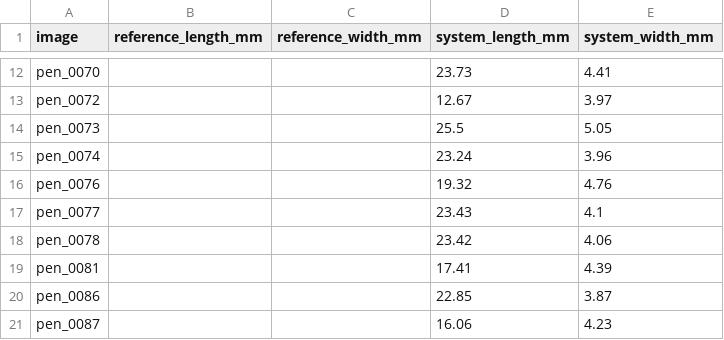
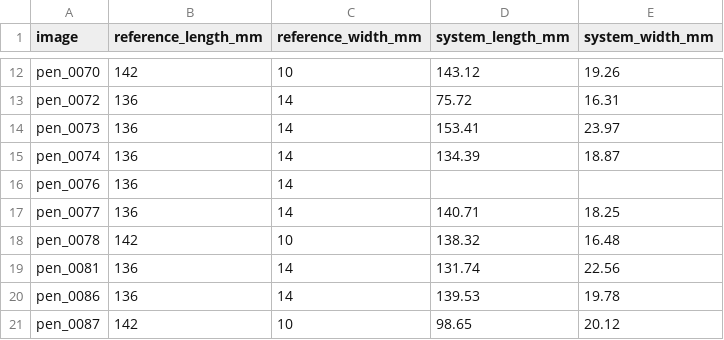
Before and after one commit to kashifmayar/measure-it, a CSV file: validation/ruler_refs.csv, drawn as a sheet; only a part is shown, gaps mark what is left out; the diff covers the shown part only; the diff names each change by its address in the sheet, - before the commit and + after, or states it on an @@ line.

```diff
--- a/validation/ruler_refs.csv
+++ b/validation/ruler_refs.csv
-B12 (reference_length_mm): (empty)
+B12 (reference_length_mm): 142
-C12 (reference_width_mm): (empty)
+C12 (reference_width_mm): 10
-D12 (system_length_mm): 23.73
+D12 (system_length_mm): 143.12
-E12 (system_width_mm): 4.41
+E12 (system_width_mm): 19.26
-B13:B17 (reference_length_mm): (empty)
+B13:B17 (reference_length_mm): 136
-C13:C17 (reference_width_mm): (empty)
+C13:C17 (reference_width_mm): 14
-D13 (system_length_mm): 12.67
+D13 (system_length_mm): 75.72
-E13 (system_width_mm): 3.97
+E13 (system_width_mm): 16.31
-D14 (system_length_mm): 25.5
+D14 (system_length_mm): 153.41
-E14 (system_width_mm): 5.05
+E14 (system_width_mm): 23.97
-D15 (system_length_mm): 23.24
+D15 (system_length_mm): 134.39
-E15 (system_width_mm): 3.96
+E15 (system_width_mm): 18.87
-D16 (system_length_mm): 19.32
+D16 (system_length_mm): (empty)
-E16 (system_width_mm): 4.76
+E16 (system_width_mm): (empty)
-D17 (system_length_mm): 23.43
+D17 (system_length_mm): 140.71
-E17 (system_width_mm): 4.1
+E17 (system_width_mm): 18.25
-B18 (reference_length_mm): (empty)
+B18 (reference_length_mm): 142
-C18 (reference_width_mm): (empty)
+C18 (reference_width_mm): 10
-D18 (system_length_mm): 23.42
+D18 (system_length_mm): 138.32
-E18 (system_width_mm): 4.06
+E18 (system_width_mm): 16.48
-B19:B20 (reference_length_mm): (empty)
+B19:B20 (reference_length_mm): 136
-C19:C20 (reference_width_mm): (empty)
+C19:C20 (reference_width_mm): 14
-D19 (system_length_mm): 17.41
+D19 (system_length_mm): 131.74
-E19 (system_width_mm): 4.39
+E19 (system_width_mm): 22.56
-D20 (system_length_mm): 22.85
+D20 (system_length_mm): 139.53
-E20 (system_width_mm): 3.87
+E20 (system_width_mm): 19.78
-B21 (reference_length_mm): (empty)
+B21 (reference_length_mm): 142
-C21 (reference_width_mm): (empty)
+C21 (reference_width_mm): 10
-D21 (system_length_mm): 16.06
+D21 (system_length_mm): 98.65
-E21 (system_width_mm): 4.23
+E21 (system_width_mm): 20.12
```
Also changed, not shown: 40 edited cells elsewhere in this file, 3 other files.
